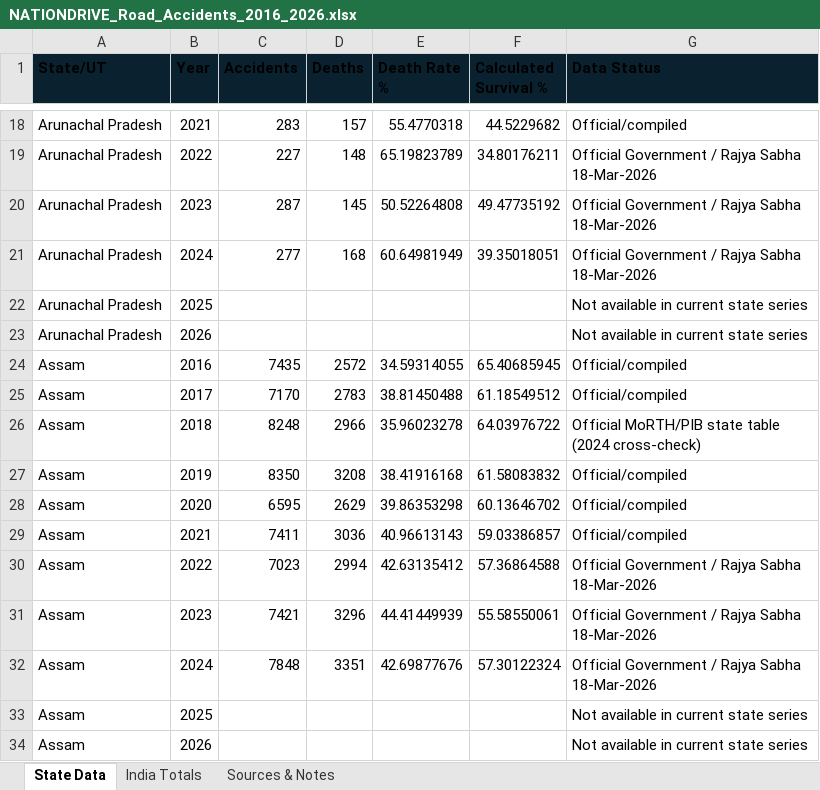
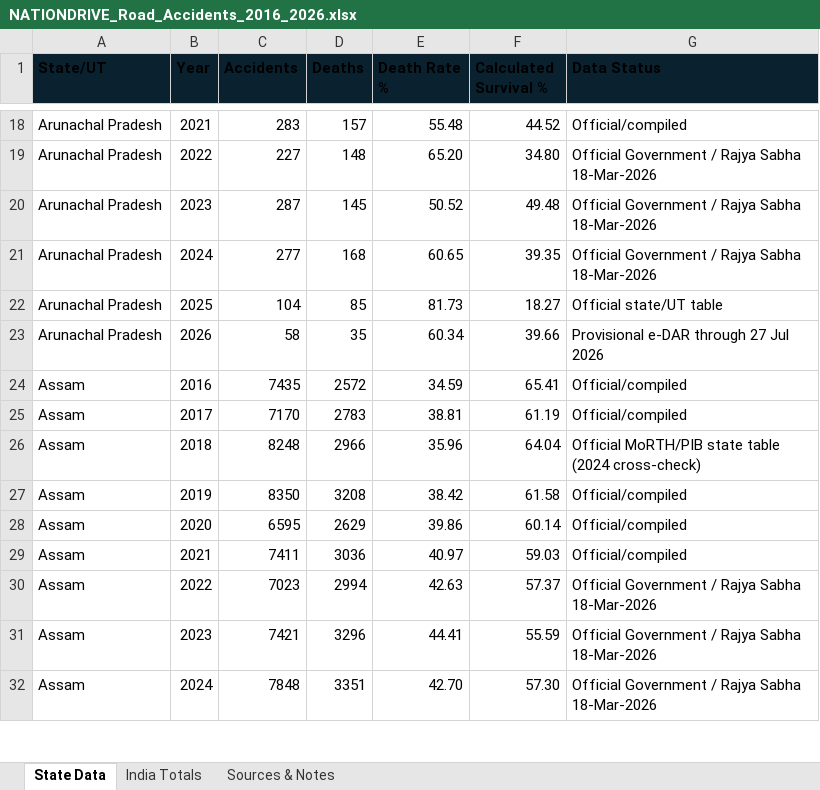
Before and after one commit to mshylajamshylaja-alt/Nation-drive, an Excel workbook: NATIONDRIVE_Road_Accidents_2016_2026.xlsx, sheet State Data, drawn as a sheet; only a part is shown, gaps mark what is left out; values as stored, in another font and other column widths than the file's, no borders; removed rows and columns are numbered as before the commit, all else as after; the diff covers the shown part only; the diff names each change by its address in the sheet, - before the commit and + after, or states it on an @@ line.

```diff
--- a/NATIONDRIVE_Road_Accidents_2016_2026.xlsx (sheet State Data)
+++ b/NATIONDRIVE_Road_Accidents_2016_2026.xlsx (sheet State Data)
-E18 (Death Rate %): 55.4770318
+E18 (Death Rate %): 55.48
-F18 (Calculated Survival %): 44.5229682
+F18 (Calculated Survival %): 44.52
-E19 (Death Rate %): 65.19823789
+E19 (Death Rate %): 65.20
-F19 (Calculated Survival %): 34.80176211
+F19 (Calculated Survival %): 34.80
-E20 (Death Rate %): 50.52264808
+E20 (Death Rate %): 50.52
-F20 (Calculated Survival %): 49.47735192
+F20 (Calculated Survival %): 49.48
-E21 (Death Rate %): 60.64981949
+E21 (Death Rate %): 60.65
-F21 (Calculated Survival %): 39.35018051
+F21 (Calculated Survival %): 39.35
-row 22: Arunachal Pradesh | 2025 |  |  |  |  | Not available in current state series
-row 23: Arunachal Pradesh | 2026 |  |  |  |  | Not available in current state series
+row 22: Arunachal Pradesh | 2025 | 104 | 85 | 81.73 | 18.27 | Official state/UT table
+row 23: Arunachal Pradesh | 2026 | 58 | 35 | 60.34 | 39.66 | Provisional e-DAR through 27 Jul 2026
-E24 (Death Rate %): 34.59314055
+E24 (Death Rate %): 34.59
-F24 (Calculated Survival %): 65.40685945
+F24 (Calculated Survival %): 65.41
-E25 (Death Rate %): 38.81450488
+E25 (Death Rate %): 38.81
-F25 (Calculated Survival %): 61.18549512
+F25 (Calculated Survival %): 61.19
-E26 (Death Rate %): 35.96023278
+E26 (Death Rate %): 35.96
-F26 (Calculated Survival %): 64.03976722
+F26 (Calculated Survival %): 64.04
-E27 (Death Rate %): 38.41916168
+E27 (Death Rate %): 38.42
-F27 (Calculated Survival %): 61.58083832
+F27 (Calculated Survival %): 61.58
-E28 (Death Rate %): 39.86353298
+E28 (Death Rate %): 39.86
-F28 (Calculated Survival %): 60.13646702
+F28 (Calculated Survival %): 60.14
-E29 (Death Rate %): 40.96613143
+E29 (Death Rate %): 40.97
-F29 (Calculated Survival %): 59.03386857
+F29 (Calculated Survival %): 59.03
-E30 (Death Rate %): 42.63135412
+E30 (Death Rate %): 42.63
-F30 (Calculated Survival %): 57.36864588
+F30 (Calculated Survival %): 57.37
-E31 (Death Rate %): 44.41449939
+E31 (Death Rate %): 44.41
-F31 (Calculated Survival %): 55.58550061
+F31 (Calculated Survival %): 55.59
-E32 (Death Rate %): 42.69877676
+E32 (Death Rate %): 42.70
-F32 (Calculated Survival %): 57.30122324
+F32 (Calculated Survival %): 57.30
-row 33: Assam | 2025 |  |  |  |  | Not available in current state series
-row 34: Assam | 2026 |  |  |  |  | Not available in current state series
```
Also changed, not shown: 70 added rows, 68 removed rows and 618 edited cells elsewhere in this sheet, sheet Sources & Notes, sheet India Totals, 1 other file.
